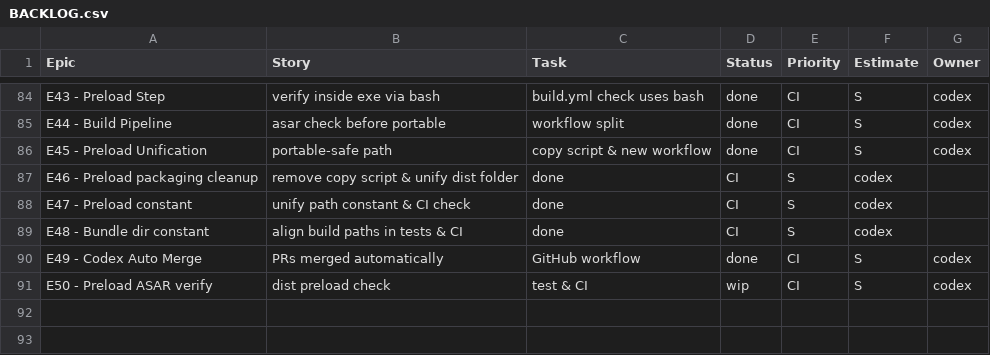
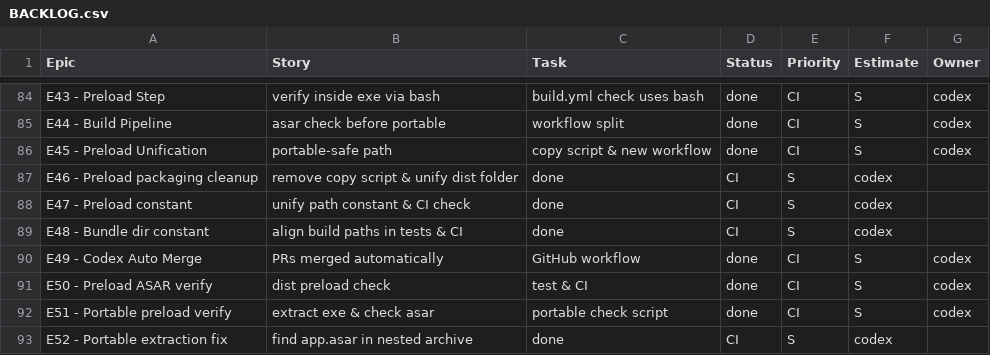
Before and after one commit to jorgemuc/partner-dashboard-clean, a CSV file: BACKLOG.csv, drawn as a sheet; only a part is shown, gaps mark what is left out.

Commit message:
fix(ci): extract asar from nsis portable

```diff
--- a/BACKLOG.csv
+++ b/BACKLOG.csv
@@ -90,2 +90,4 @@ E48 - Bundle dir constant,align build paths in tests & CI,done,CI,S,codex,
 E49 - Codex Auto Merge,PRs merged automatically,GitHub workflow,done,CI,S,codex
-E50 - Preload ASAR verify,dist preload check,test & CI,wip,CI,S,codex
+E50 - Preload ASAR verify,dist preload check,test & CI,done,CI,S,codex
+E51 - Portable preload verify,extract exe & check asar,portable check script,done,CI,S,codex
+E52 - Portable extraction fix,find app.asar in nested archive,done,CI,S,codex
```
Also changed, not shown: 6 other files.
